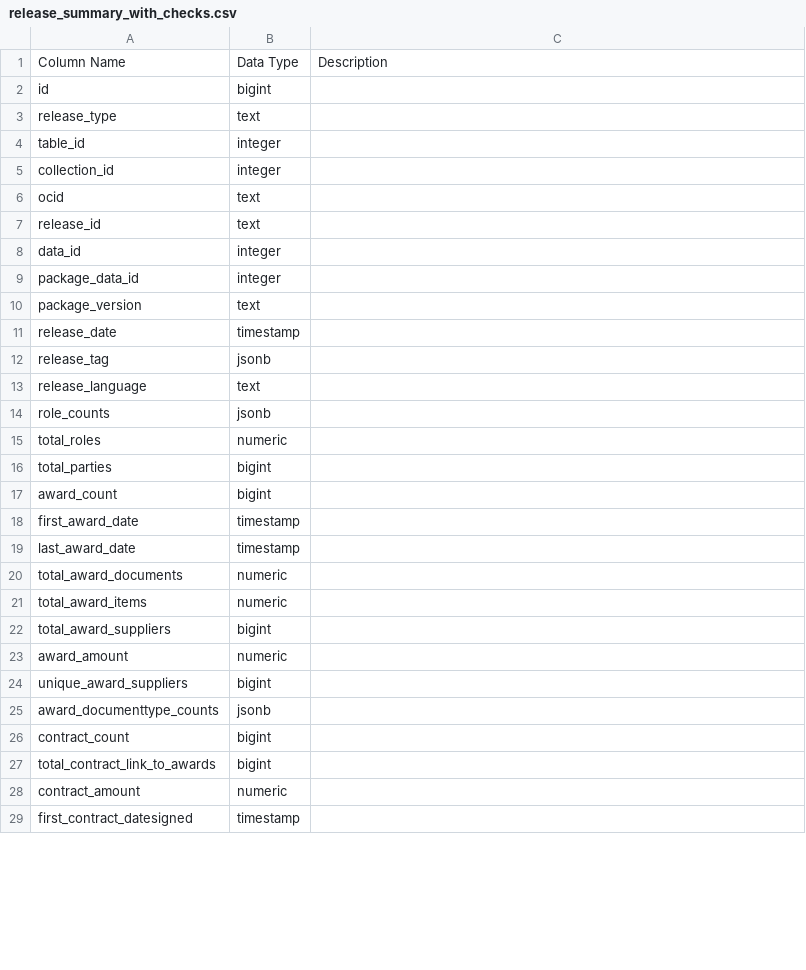
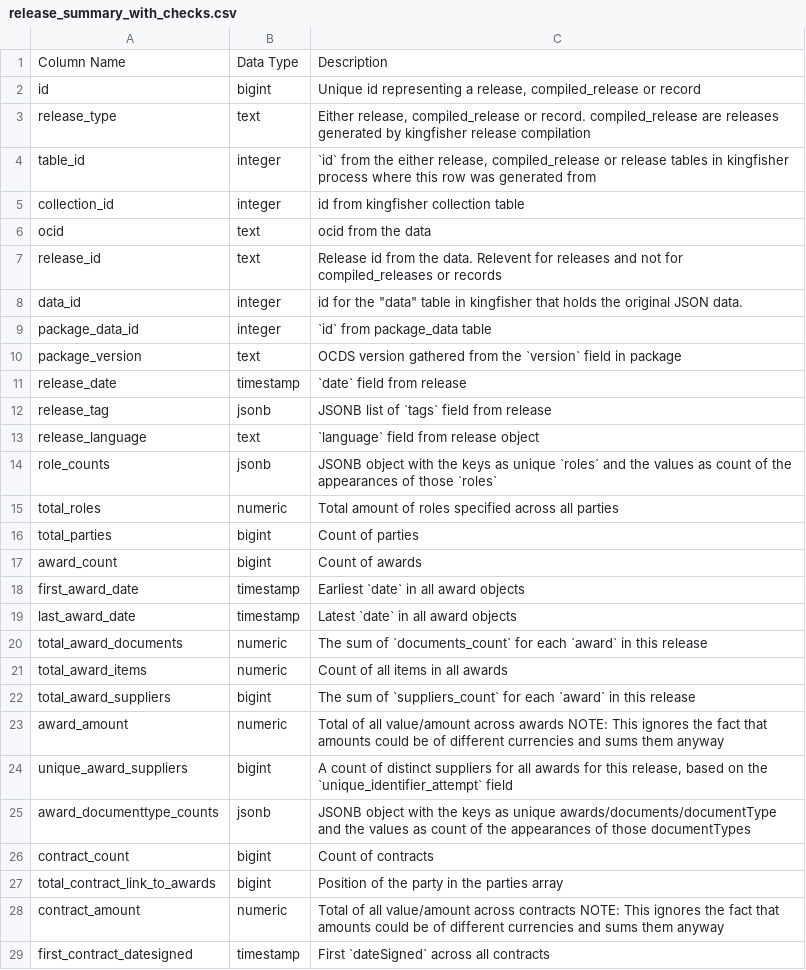
Before and after one commit to open-contracting/kingfisher-summarize, a CSV file: docs/definitions/release_summary_with_checks.csv, drawn as a sheet; only a part is shown; the diff covers the shown part only.

```diff
--- a/docs/definitions/release_summary_with_checks.csv
+++ b/docs/definitions/release_summary_with_checks.csv
@@ -1,29 +1,29 @@
 Column Name,Data Type,Description
-id,bigint,
-release_type,text,
-table_id,integer,
-collection_id,integer,
-ocid,text,
-release_id,text,
-data_id,integer,
-package_data_id,integer,
-package_version,text,
-release_date,timestamp,
-release_tag,jsonb,
-release_language,text,
-role_counts,jsonb,
-total_roles,numeric,
-total_parties,bigint,
-award_count,bigint,
-first_award_date,timestamp,
-last_award_date,timestamp,
-total_award_documents,numeric,
-total_award_items,numeric,
-total_award_suppliers,bigint,
-award_amount,numeric,
-unique_award_suppliers,bigint,
-award_documenttype_counts,jsonb,
-contract_count,bigint,
-total_contract_link_to_awards,bigint,
-contract_amount,numeric,
-first_contract_datesigned,timestamp,
+id,bigint,"Unique id representing a release, compiled_release or record"
+release_type,text,"Either release, compiled_release or record. compiled_release are releases generated by kingfisher release compilation"
+table_id,integer,"`id` from the either release, compiled_release or release tables in kingfisher process where this row was generated from"
+collection_id,integer,id from kingfisher collection table
+ocid,text,ocid from the data
+release_id,text,Release id from the data. Relevent for releases and not for compiled_releases or records
+data_id,integer,"id for the ""data"" table in kingfisher that holds the original JSON data."
+package_data_id,integer,`id` from package_data table
+package_version,text,OCDS version gathered from the `version` field in package
+release_date,timestamp,`date` field from release
+release_tag,jsonb,JSONB list of `tags` field from release
+release_language,text,`language` field from release object
+role_counts,jsonb,JSONB object with the keys as unique `roles` and the values as count of the appearances of those `roles`
+total_roles,numeric,Total amount of roles specified across all parties
+total_parties,bigint,Count of parties
+award_count,bigint,Count of awards
+first_award_date,timestamp,Earliest `date` in all award objects
+last_award_date,timestamp,Latest `date` in all award objects
+total_award_documents,numeric,The sum of `documents_count` for each `award` in this release
+total_award_items,numeric,Count of all items in all awards
+total_award_suppliers,bigint,The sum of `suppliers_count` for each `award` in this release
+award_amount,numeric,Total of all value/amount across awards NOTE: This ignores the fact that amounts could be of different currencies and sums them anyway
+unique_award_suppliers,bigint,"A count of distinct suppliers for all awards for this release, based on the `unique_identifier_attempt` field"
+award_documenttype_counts,jsonb,JSONB object with the keys as unique awards/documents/documentType and the values as count of the appearances of those documentTypes
+contract_count,bigint,Count of contracts
+total_contract_link_to_awards,bigint,Position of the party in the parties array
+contract_amount,numeric,Total of all value/amount across contracts NOTE: This ignores the fact that amounts could be of different currencies and sums them anyway
+first_contract_datesigned,timestamp,First `dateSigned` across all contracts
```
Also changed, not shown: 26 edited cells elsewhere in this file, docs/definitions/contracts_summary.csv, docs/definitions/release_summary.csv, 23 other files.
